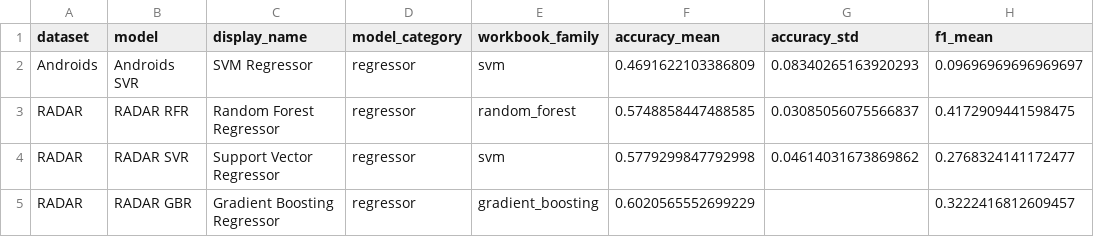
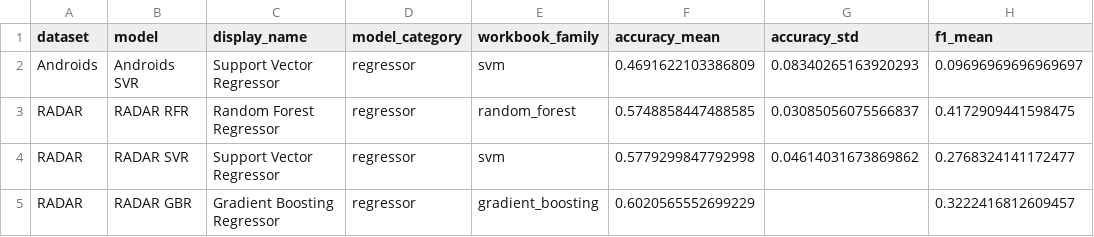
Before and after one commit to JanUher/ASMHI-Research-Project, a CSV file: results/tables/unified_leaderboard_regressors.csv, drawn as a sheet; only a part is shown; the diff names each change by its address in the sheet, - before the commit and + after, or states it on an @@ line.

```diff
--- a/results/tables/unified_leaderboard_regressors.csv
+++ b/results/tables/unified_leaderboard_regressors.csv
-C2 (display_name): SVM Regressor
+C2 (display_name): Support Vector Regressor
```
Also changed, not shown: results/tables/poster_best_models_per_category.csv, results/tables/transformer_leaderboard.csv, 37 other files.
